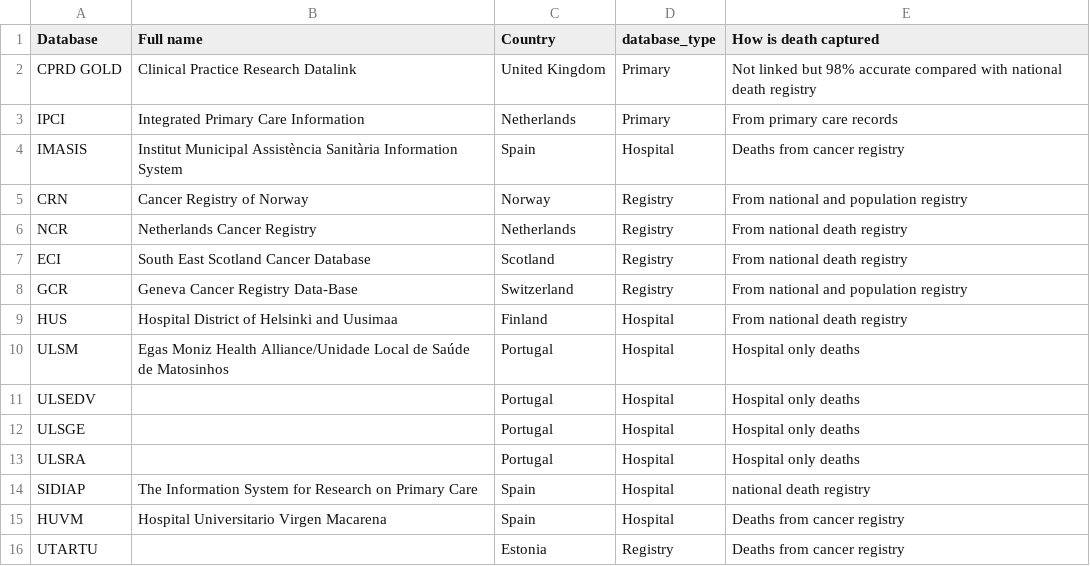
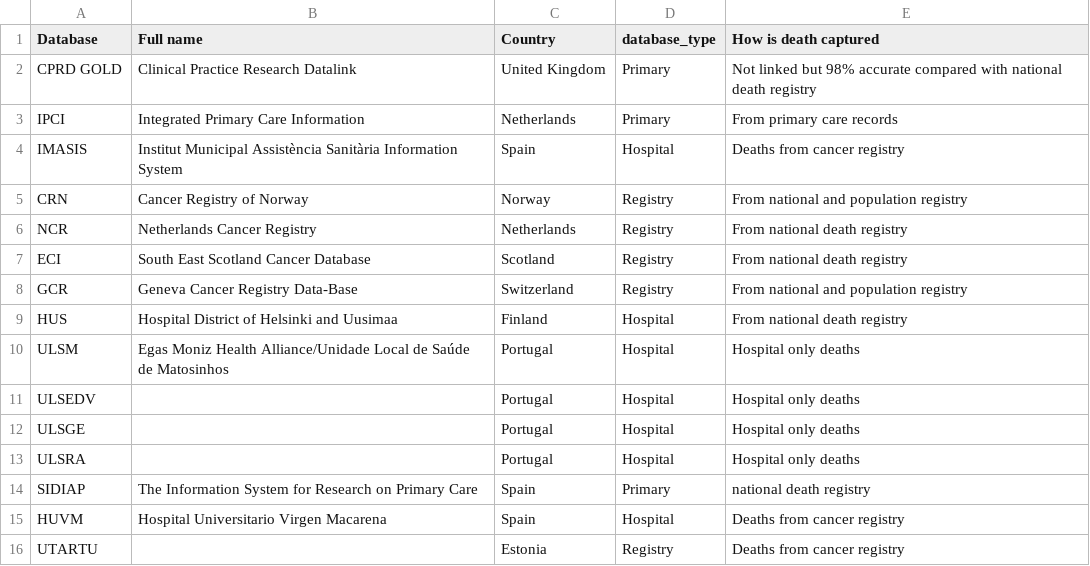
Before and after one commit to oxford-pharmacoepi/EHDENCancerSurvivalStudyShiny, a CSV file: www/database_details.csv, drawn as a sheet.

Commit message:
update

```diff
--- a/www/database_details.csv
+++ b/www/database_details.csv
@@ -13,3 +13,3 @@ ULSGE,,Portugal,Hospital,Hospital only deaths
 ULSRA,,Portugal,Hospital,Hospital only deaths
-SIDIAP,The Information System for Research on Primary Care,Spain,Hospital,national death registry
+SIDIAP,The Information System for Research on Primary Care,Spain,Primary,national death registry
 HUVM,Hospital Universitario Virgen Macarena,Spain,Hospital,Deaths from cancer registry
```
